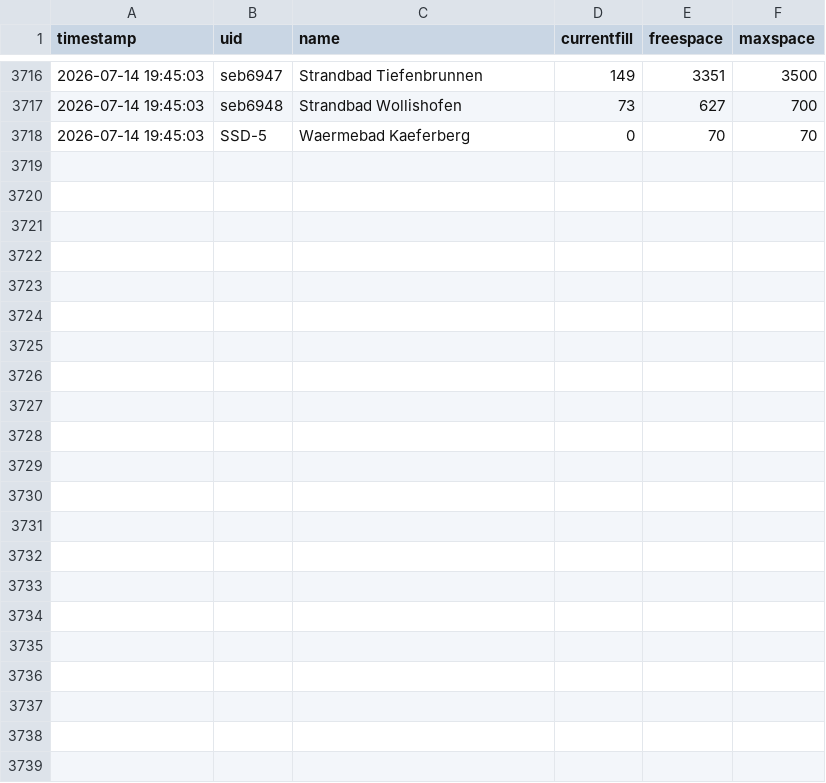
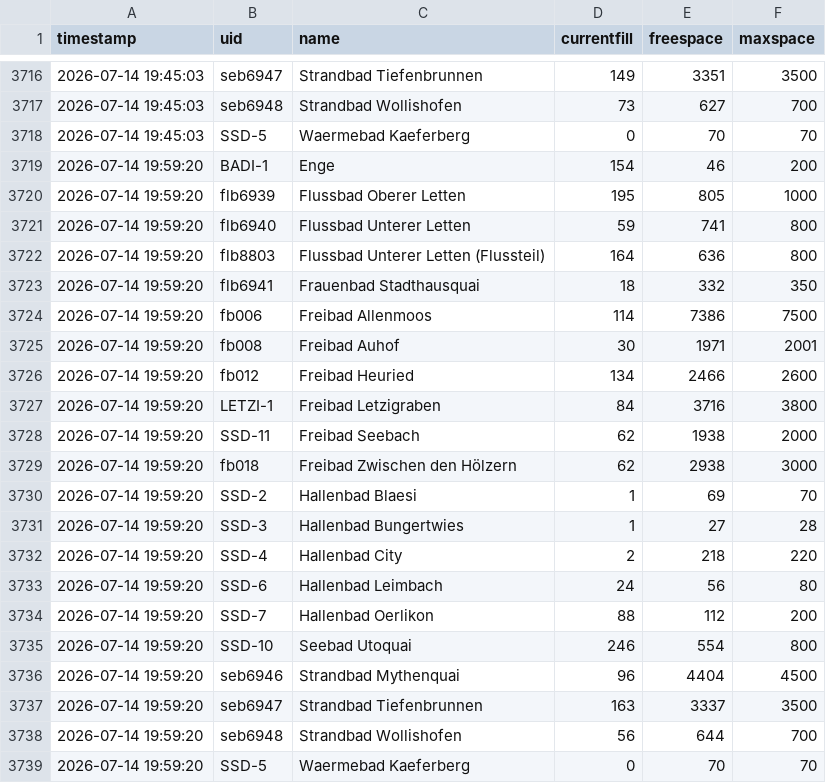
Before and after one commit to nadiwe/badi-collector, a CSV file: data/besucher/2026-W29.csv, drawn as a sheet; only a part is shown, gaps mark what is left out; the diff names each change by its address in the sheet, - before the commit and + after, or states it on an @@ line.

```diff
--- a/data/besucher/2026-W29.csv
+++ b/data/besucher/2026-W29.csv
+row 3719: 2026-07-14 19:59:20 | BADI-1 | Enge | 154 | 46 | 200
+row 3720: 2026-07-14 19:59:20 | flb6939 | Flussbad Oberer Letten | 195 | 805 | 1000
+row 3721: 2026-07-14 19:59:20 | flb6940 | Flussbad Unterer Letten | 59 | 741 | 800
+row 3722: 2026-07-14 19:59:20 | flb8803 | Flussbad Unterer Letten (Flussteil) | 164 | 636 | 800
+row 3723: 2026-07-14 19:59:20 | flb6941 | Frauenbad Stadthausquai | 18 | 332 | 350
+row 3724: 2026-07-14 19:59:20 | fb006 | Freibad Allenmoos | 114 | 7386 | 7500
+row 3725: 2026-07-14 19:59:20 | fb008 | Freibad Auhof | 30 | 1971 | 2001
+row 3726: 2026-07-14 19:59:20 | fb012 | Freibad Heuried | 134 | 2466 | 2600
+row 3727: 2026-07-14 19:59:20 | LETZI-1 | Freibad Letzigraben | 84 | 3716 | 3800
+row 3728: 2026-07-14 19:59:20 | SSD-11 | Freibad Seebach | 62 | 1938 | 2000
+row 3729: 2026-07-14 19:59:20 | fb018 | Freibad Zwischen den Hölzern | 62 | 2938 | 3000
+row 3730: 2026-07-14 19:59:20 | SSD-2 | Hallenbad Blaesi | 1 | 69 | 70
+row 3731: 2026-07-14 19:59:20 | SSD-3 | Hallenbad Bungertwies | 1 | 27 | 28
+row 3732: 2026-07-14 19:59:20 | SSD-4 | Hallenbad City | 2 | 218 | 220
+row 3733: 2026-07-14 19:59:20 | SSD-6 | Hallenbad Leimbach | 24 | 56 | 80
+row 3734: 2026-07-14 19:59:20 | SSD-7 | Hallenbad Oerlikon | 88 | 112 | 200
+row 3735: 2026-07-14 19:59:20 | SSD-10 | Seebad Utoquai | 246 | 554 | 800
+row 3736: 2026-07-14 19:59:20 | seb6946 | Strandbad Mythenquai | 96 | 4404 | 4500
+row 3737: 2026-07-14 19:59:20 | seb6947 | Strandbad Tiefenbrunnen | 163 | 3337 | 3500
+row 3738: 2026-07-14 19:59:20 | seb6948 | Strandbad Wollishofen | 56 | 644 | 700
+row 3739: 2026-07-14 19:59:20 | SSD-5 | Waermebad Kaeferberg | 0 | 70 | 70
```
Also changed, not shown: data/temperaturen/2026-W29.csv, 2 other files.
